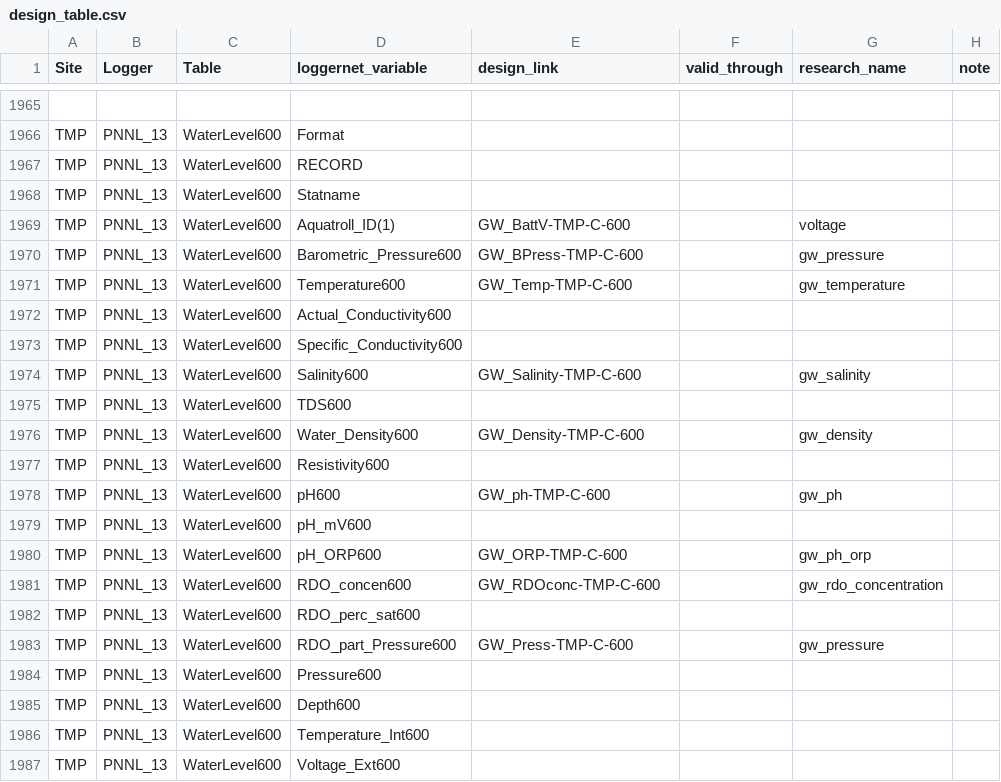
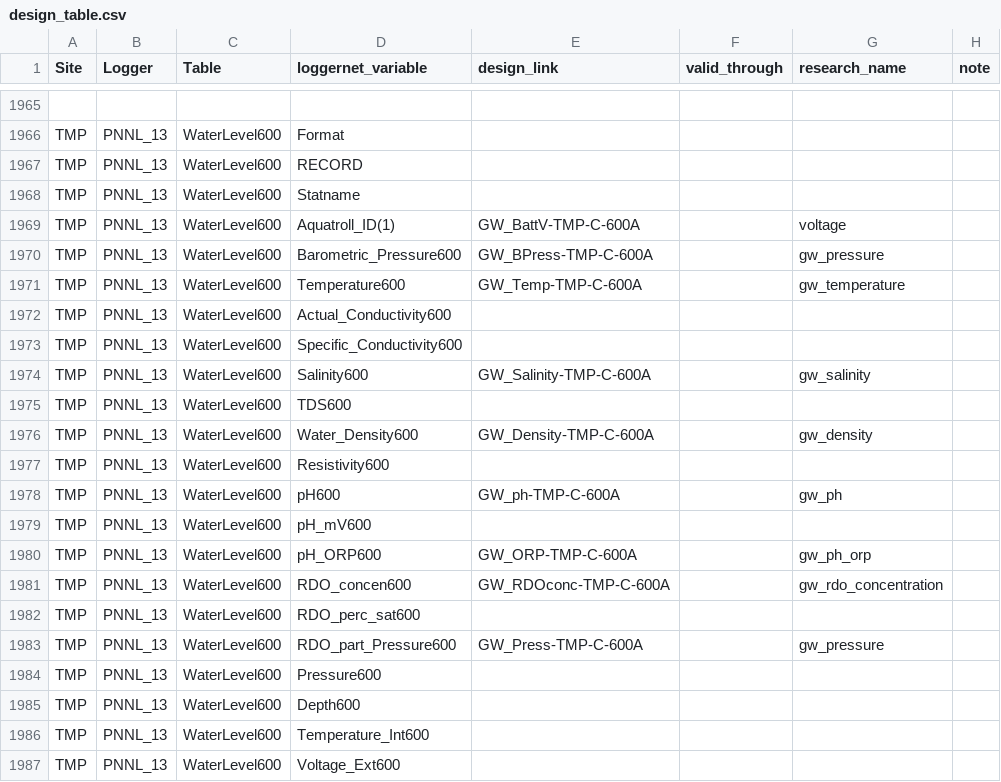
Before and after one commit to COMPASS-DOE/data-workflows, a CSV file: synoptic/data_TEST/design_table.csv, drawn as a sheet; only a part is shown, gaps mark what is left out; the diff covers the shown part only.

Commit message:
Update design_table.csv

```diff
--- a/synoptic/data_TEST/design_table.csv
+++ b/synoptic/data_TEST/design_table.csv
@@ -1968,17 +1968,17 @@ TMP,PNNL_13,WaterLevel600,RECORD,,,,
 TMP,PNNL_13,WaterLevel600,Statname,,,,
-TMP,PNNL_13,WaterLevel600,Aquatroll_ID(1),GW_BattV-TMP-C-600,,voltage,
-TMP,PNNL_13,WaterLevel600,Barometric_Pressure600,GW_BPress-TMP-C-600,,gw_pressure,
-TMP,PNNL_13,WaterLevel600,Temperature600,GW_Temp-TMP-C-600,,gw_temperature,
+TMP,PNNL_13,WaterLevel600,Aquatroll_ID(1),GW_BattV-TMP-C-600A,,voltage,
+TMP,PNNL_13,WaterLevel600,Barometric_Pressure600,GW_BPress-TMP-C-600A,,gw_pressure,
+TMP,PNNL_13,WaterLevel600,Temperature600,GW_Temp-TMP-C-600A,,gw_temperature,
 TMP,PNNL_13,WaterLevel600,Actual_Conductivity600,,,,
 TMP,PNNL_13,WaterLevel600,Specific_Conductivity600,,,,
-TMP,PNNL_13,WaterLevel600,Salinity600,GW_Salinity-TMP-C-600,,gw_salinity,
+TMP,PNNL_13,WaterLevel600,Salinity600,GW_Salinity-TMP-C-600A,,gw_salinity,
 TMP,PNNL_13,WaterLevel600,TDS600,,,,
-TMP,PNNL_13,WaterLevel600,Water_Density600,GW_Density-TMP-C-600,,gw_density,
+TMP,PNNL_13,WaterLevel600,Water_Density600,GW_Density-TMP-C-600A,,gw_density,
 TMP,PNNL_13,WaterLevel600,Resistivity600,,,,
-TMP,PNNL_13,WaterLevel600,pH600,GW_ph-TMP-C-600,,gw_ph,
+TMP,PNNL_13,WaterLevel600,pH600,GW_ph-TMP-C-600A,,gw_ph,
 TMP,PNNL_13,WaterLevel600,pH_mV600,,,,
-TMP,PNNL_13,WaterLevel600,pH_ORP600,GW_ORP-TMP-C-600,,gw_ph_orp,
-TMP,PNNL_13,WaterLevel600,RDO_concen600,GW_RDOconc-TMP-C-600,,gw_rdo_concentration,
+TMP,PNNL_13,WaterLevel600,pH_ORP600,GW_ORP-TMP-C-600A,,gw_ph_orp,
+TMP,PNNL_13,WaterLevel600,RDO_concen600,GW_RDOconc-TMP-C-600A,,gw_rdo_concentration,
 TMP,PNNL_13,WaterLevel600,RDO_perc_sat600,,,,
-TMP,PNNL_13,WaterLevel600,RDO_part_Pressure600,GW_Press-TMP-C-600,,gw_pressure,
+TMP,PNNL_13,WaterLevel600,RDO_part_Pressure600,GW_Press-TMP-C-600A,,gw_pressure,
 TMP,PNNL_13,WaterLevel600,Pressure600,,,,
```
Also changed, not shown: 9 edited cells elsewhere in this file.
